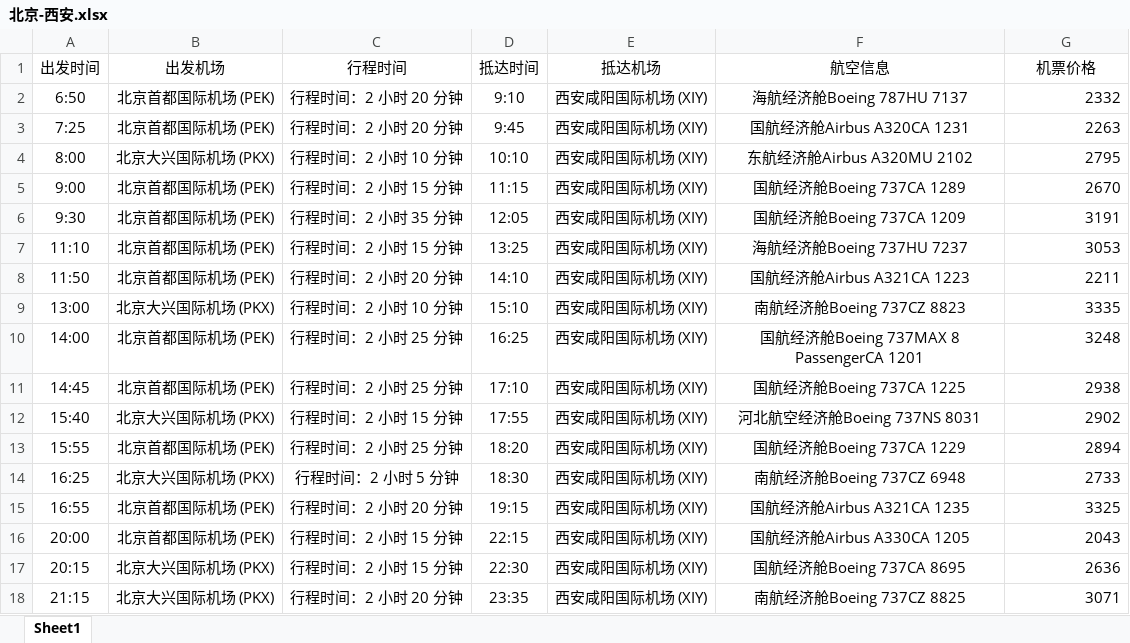
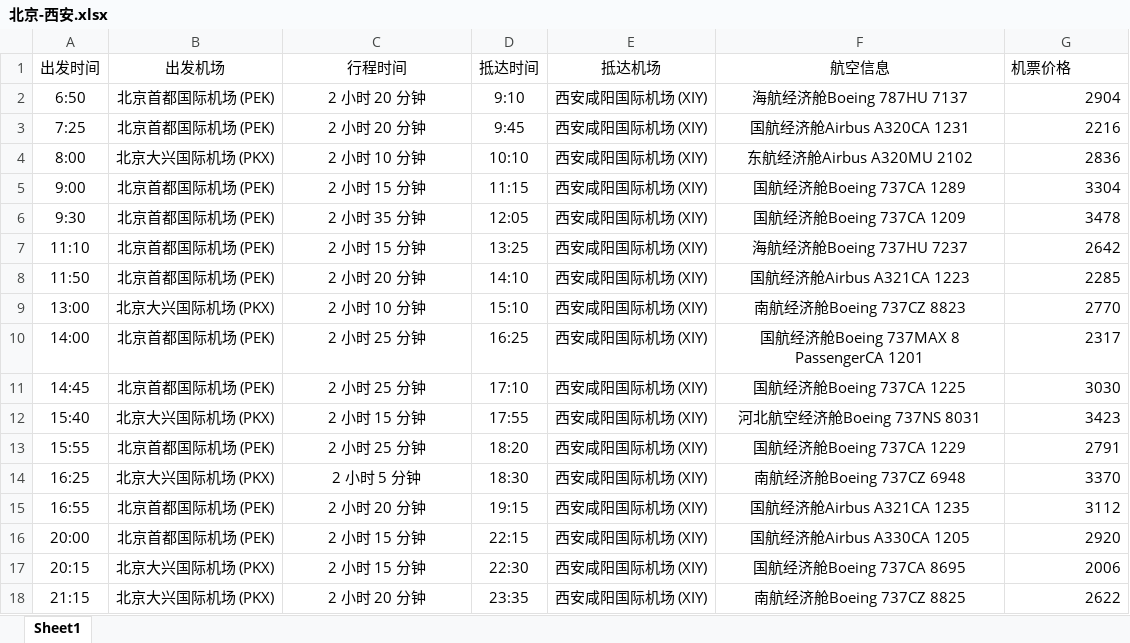
Before and after one commit to psk0404/Flight-Booking-System, an Excel workbook: data/air_info/北京-西安.xlsx, sheet Sheet1, drawn as a sheet; values as stored, in another font and other column widths than the file's, no borders; the diff names each change by its address in the sheet, - before the commit and + after, or states it on an @@ line.

```diff
--- a/data/air_info/北京-西安.xlsx (sheet Sheet1)
+++ b/data/air_info/北京-西安.xlsx (sheet Sheet1)
-G1 alignment: center
+G1 alignment: left
-C2:C3 (行程时间): 行程时间：2 小时 20 分钟
+C2:C3 (行程时间): 2 小时 20 分钟
-G2 (机票价格): 2332
+G2 (机票价格): 2904
-G3 (机票价格): 2263
+G3 (机票价格): 2216
-C4 (行程时间): 行程时间：2 小时 10 分钟
+C4 (行程时间): 2 小时 10 分钟
-G4 (机票价格): 2795
+G4 (机票价格): 2836
-C5 (行程时间): 行程时间：2 小时 15 分钟
+C5 (行程时间): 2 小时 15 分钟
-G5 (机票价格): 2670
+G5 (机票价格): 3304
-C6 (行程时间): 行程时间：2 小时 35 分钟
+C6 (行程时间): 2 小时 35 分钟
-G6 (机票价格): 3191
+G6 (机票价格): 3478
-C7 (行程时间): 行程时间：2 小时 15 分钟
+C7 (行程时间): 2 小时 15 分钟
-G7 (机票价格): 3053
+G7 (机票价格): 2642
-C8 (行程时间): 行程时间：2 小时 20 分钟
+C8 (行程时间): 2 小时 20 分钟
-G8 (机票价格): 2211
+G8 (机票价格): 2285
-C9 (行程时间): 行程时间：2 小时 10 分钟
+C9 (行程时间): 2 小时 10 分钟
-G9 (机票价格): 3335
+G9 (机票价格): 2770
-C10:C11 (行程时间): 行程时间：2 小时 25 分钟
+C10:C11 (行程时间): 2 小时 25 分钟
-G10 (机票价格): 3248
+G10 (机票价格): 2317
-G11 (机票价格): 2938
+G11 (机票价格): 3030
-C12 (行程时间): 行程时间：2 小时 15 分钟
+C12 (行程时间): 2 小时 15 分钟
-G12 (机票价格): 2902
+G12 (机票价格): 3423
-C13 (行程时间): 行程时间：2 小时 25 分钟
+C13 (行程时间): 2 小时 25 分钟
-G13 (机票价格): 2894
+G13 (机票价格): 2791
-C14 (行程时间): 行程时间：2 小时 5 分钟
+C14 (行程时间): 2 小时 5 分钟
-G14 (机票价格): 2733
+G14 (机票价格): 3370
-C15 (行程时间): 行程时间：2 小时 20 分钟
+C15 (行程时间): 2 小时 20 分钟
-G15 (机票价格): 3325
+G15 (机票价格): 3112
-C16:C17 (行程时间): 行程时间：2 小时 15 分钟
+C16:C17 (行程时间): 2 小时 15 分钟
-G16 (机票价格): 2043
+G16 (机票价格): 2920
-G17 (机票价格): 2636
+G17 (机票价格): 2006
-C18 (行程时间): 行程时间：2 小时 20 分钟
+C18 (行程时间): 2 小时 20 分钟
-G18 (机票价格): 3071
+G18 (机票价格): 2622
```
Also changed, not shown: data/air_info/上海-北京.xlsx, data/air_info/东京-上海.xlsx, 41 other files.
